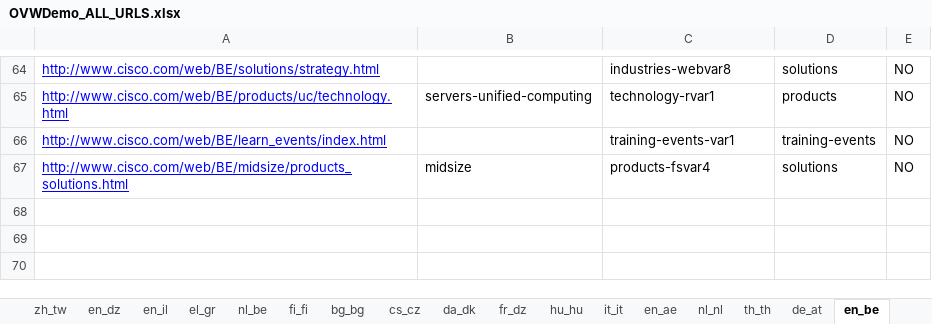
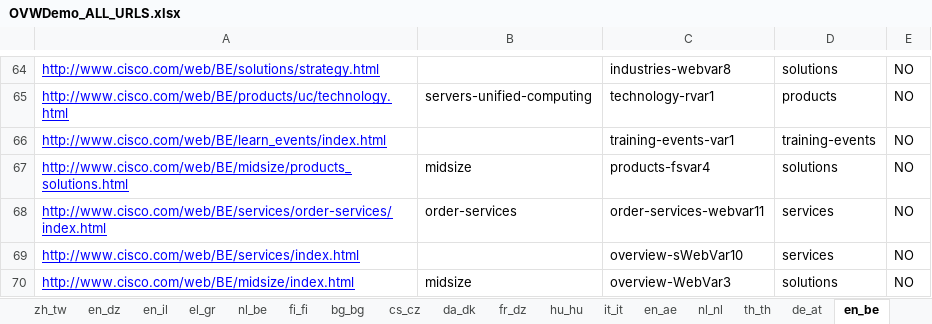
Before and after one commit to shreyabhatnagar/OVWMigration, an Excel workbook: docs/OVW Sheets/OVWDemo_ALL_URLS.xlsx, sheet en_be, drawn as a sheet; only a part is shown, gaps mark what is left out; values as stored, in another font and other column widths than the file's, no borders; the diff names each change by its address in the sheet, - before the commit and + after, or states it on an @@ line.

```diff
--- a/docs/OVW Sheets/OVWDemo_ALL_URLS.xlsx (sheet en_be)
+++ b/docs/OVW Sheets/OVWDemo_ALL_URLS.xlsx (sheet en_be)
+row 68: http://www.cisco.com/web/BE/services/order-services/index.html | order-services | order-services-webvar11 | services | NO
+row 69: http://www.cisco.com/web/BE/services/index.html |  | overview-sWebVar10 | services | NO
+row 70: http://www.cisco.com/web/BE/midsize/index.html | midsize | overview-WebVar3 | solutions | NO
```
Also changed, not shown: sheet en_id, sheet en_za, sheet fr_be, sheet de_at, sheet en_dz, sheet fr_ch, 41 more sheets.
